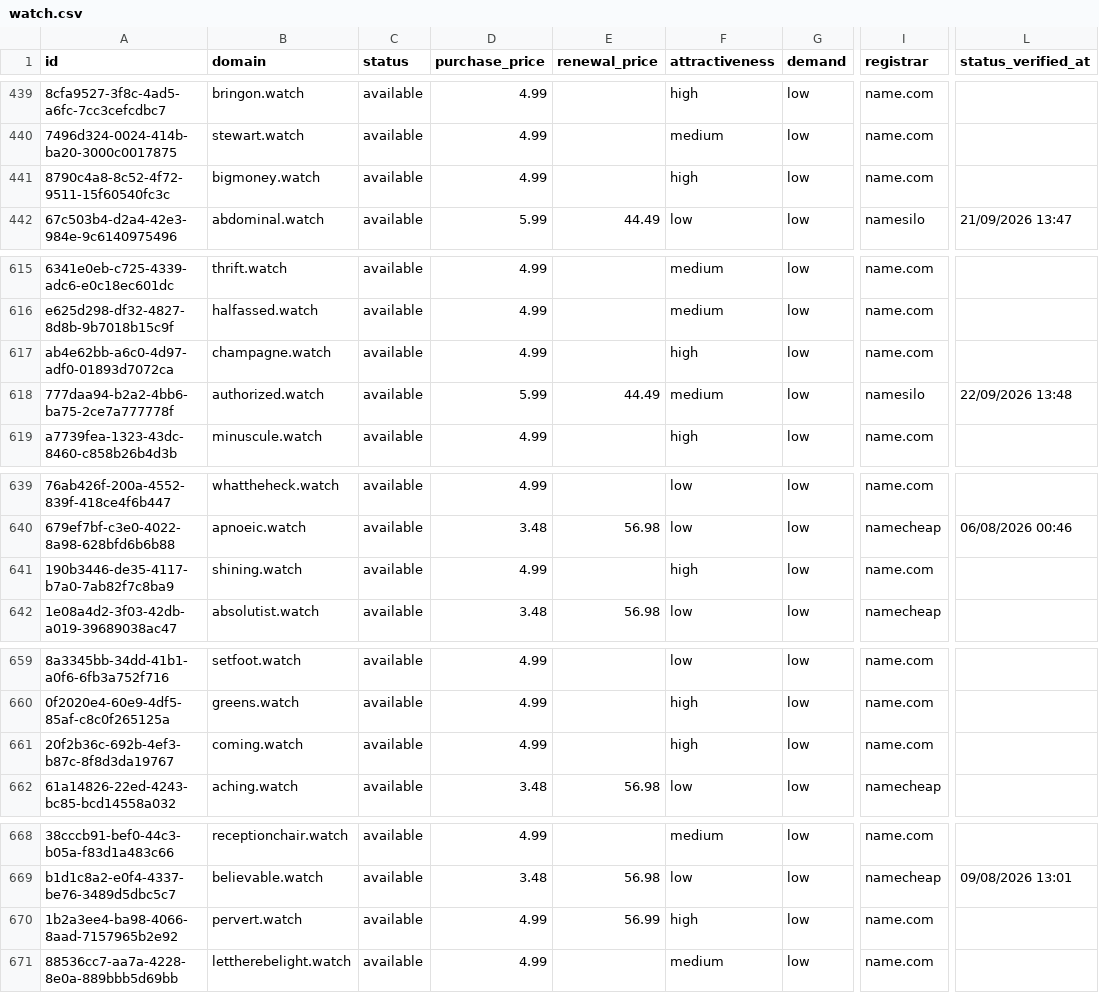
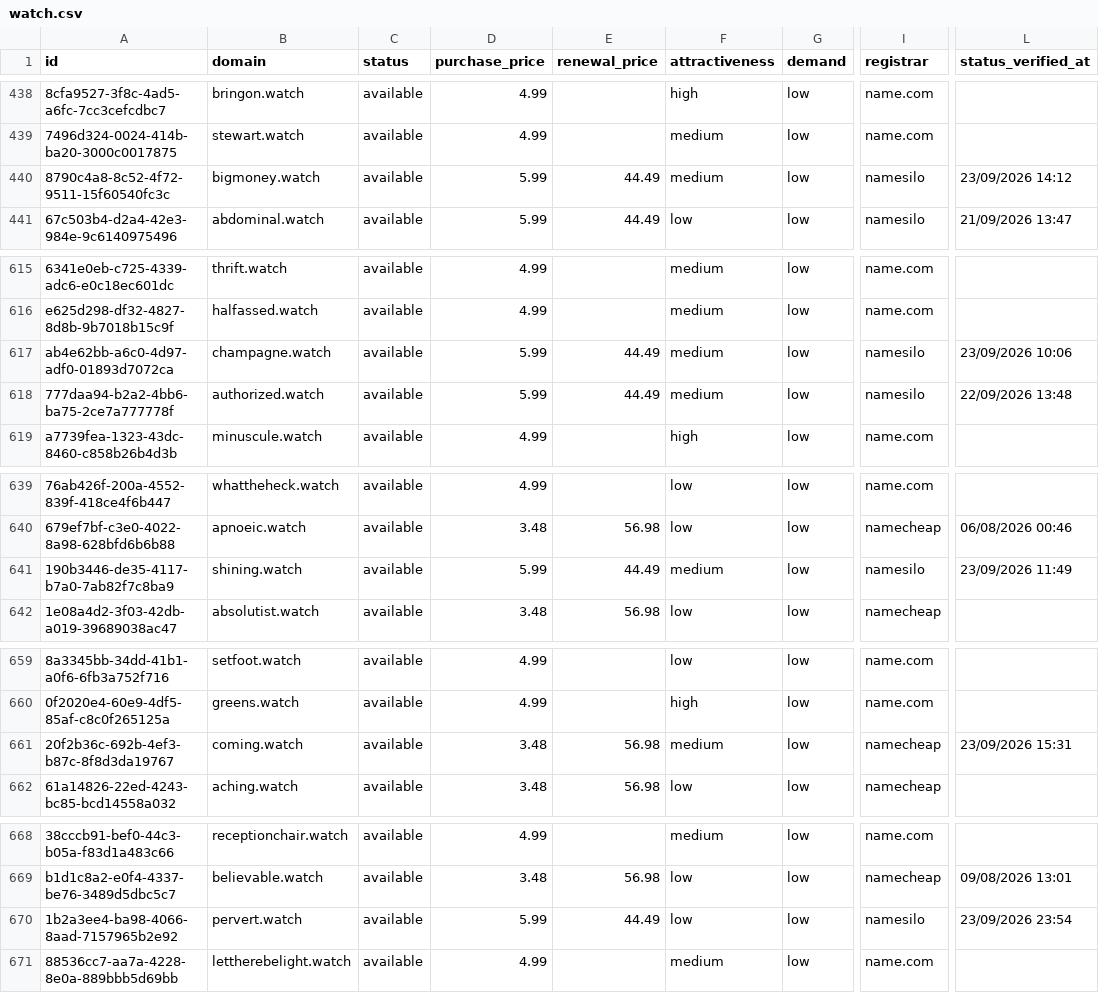
Before and after one commit to UniqueDomains/watch-oneword-domains, a CSV file: watch.csv, drawn as a sheet; only a part is shown, gaps mark what is left out; addresses are those after the commit; the diff covers the shown part only; the diff names each change by its address in the sheet, - before the commit and + after, or states it on an @@ line.

```diff
--- a/watch.csv
+++ b/watch.csv
-D440 (purchase_price): 4.99
+D440 (purchase_price): 5.99
-E440 (renewal_price): (empty)
+E440 (renewal_price): 44.49
-F440 (attractiveness): high
+F440 (attractiveness): medium
-I440 (registrar): name.com
+I440 (registrar): namesilo
-L440 (status_verified_at): (empty)
+L440 (status_verified_at): 23/09/2026 14:12
-D617 (purchase_price): 4.99
+D617 (purchase_price): 5.99
-E617 (renewal_price): (empty)
+E617 (renewal_price): 44.49
-F617 (attractiveness): high
+F617 (attractiveness): medium
-I617 (registrar): name.com
+I617 (registrar): namesilo
-L617 (status_verified_at): (empty)
+L617 (status_verified_at): 23/09/2026 10:06
-D641 (purchase_price): 4.99
+D641 (purchase_price): 5.99
-E641 (renewal_price): (empty)
+E641 (renewal_price): 44.49
-F641 (attractiveness): high
+F641 (attractiveness): medium
-I641 (registrar): name.com
+I641 (registrar): namesilo
-L641 (status_verified_at): (empty)
+L641 (status_verified_at): 23/09/2026 11:49
-D661 (purchase_price): 4.99
+D661 (purchase_price): 3.48
-E661 (renewal_price): (empty)
+E661 (renewal_price): 56.98
-F661 (attractiveness): high
+F661 (attractiveness): medium
-I661 (registrar): name.com
+I661 (registrar): namecheap
-L661 (status_verified_at): (empty)
+L661 (status_verified_at): 23/09/2026 15:31
-D670 (purchase_price): 4.99
+D670 (purchase_price): 5.99
-E670 (renewal_price): 56.99
+E670 (renewal_price): 44.49
-F670 (attractiveness): high
+F670 (attractiveness): low
-I670 (registrar): name.com
+I670 (registrar): namesilo
-L670 (status_verified_at): (empty)
+L670 (status_verified_at): 23/09/2026 23:54
```
Also changed, not shown: 2 added rows, 2 removed rows and 79 edited cells elsewhere in this file, 4 other files.
